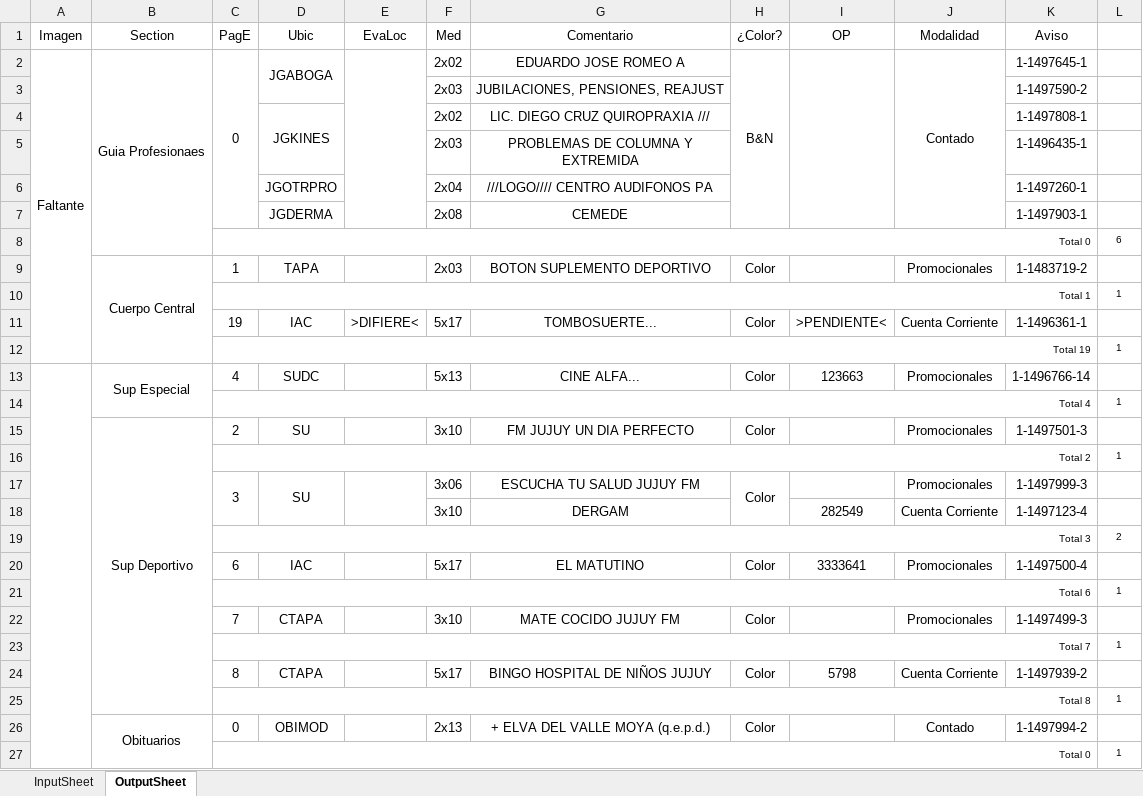
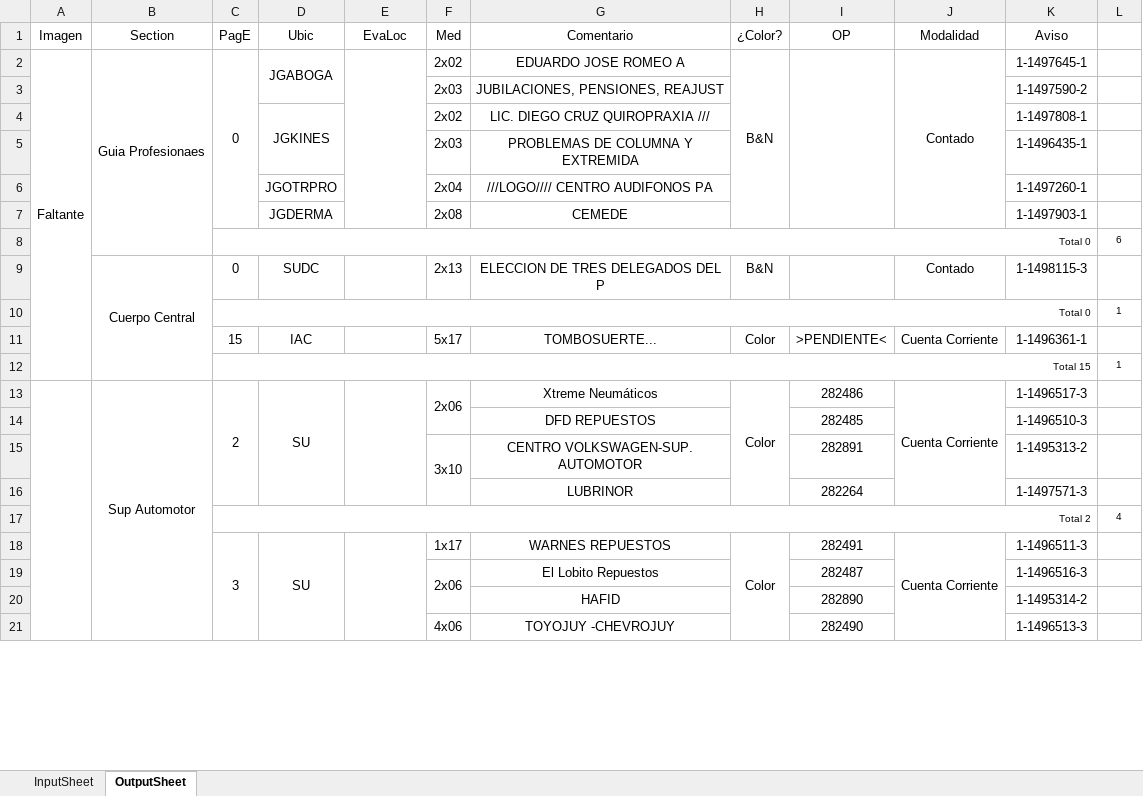
Before and after one commit to zherar7ordoya/AP5, an Excel workbook: Xtras/MSExcel/CDP.xlsm, sheet OutputSheet, drawn as a sheet; only a part is shown; values as stored, in another font and other column widths than the file's, no borders; conditional formats not drawn; removed rows and columns are numbered as before the commit, all else as after; the diff covers the shown part only; the diff names each change by its address in the sheet, - before the commit and + after, or states it on an @@ line.

```diff
--- a/Xtras/MSExcel/CDP.xlsm (sheet OutputSheet)
+++ b/Xtras/MSExcel/CDP.xlsm (sheet OutputSheet)
-A2:A12 merged
+A2:A12 merged
-row 9:  | Cuerpo Central | 1 | TAPA |  | 2x03 | BOTON SUPLEMENTO DEPORTIVO | Color |  | Promocionales | 1-1483719-2 | 1
-row 10:  |  | Total 1 |  |  |  |  |  |  |  |  | 1
-row 11:  |  | 19 | IAC | >DIFIERE< | 5x17 | TOMBOSUERTE... | Color | >PENDIENTE< | Cuenta Corriente | 1-1496361-1 | 1
-row 12:  |  | Total 19 |  |  |  |  |  |  |  |  | 1
-row 13:  | Sup Especial | 4 | SUDC |  | 5x13 | CINE ALFA... | Color | 123663 | Promocionales | 1-1496766-14 | 1
-row 14:  |  | Total 4 |  |  |  |  |  |  |  |  | 1
-row 15:  | Sup Deportivo | 2 | SU |  | 3x10 | FM JUJUY UN DIA PERFECTO | Color |  | Promocionales | 1-1497501-3 | 1
-row 16:  |  | Total 2 |  |  |  |  |  |  |  |  | 1
-row 17:  |  | 3 | SU |  | 3x06 | ESCUCHA TU SALUD JUJUY FM | Color |  | Promocionales | 1-1497999-3 | 1
-row 18:  |  |  |  |  | 3x10 | DERGAM |  | 282549 | Cuenta Corriente | 1-1497123-4 | 1
-row 19:  |  | Total 3 |  |  |  |  |  |  |  |  | 2
-row 20:  |  | 6 | IAC |  | 5x17 | EL MATUTINO | Color | 3333641 | Promocionales | 1-1497500-4 | 1
-row 21:  |  | Total 6 |  |  |  |  |  |  |  |  | 1
-row 22:  |  | 7 | CTAPA |  | 3x10 | MATE COCIDO JUJUY FM | Color |  | Promocionales | 1-1497499-3 | 1
-row 23:  |  | Total 7 |  |  |  |  |  |  |  |  | 1
-row 24:  |  | 8 | CTAPA |  | 5x17 | BINGO HOSPITAL DE NIÑOS JUJUY | Color | 5798 | Cuenta Corriente | 1-1497939-2 | 1
-row 25:  |  | Total 8 |  |  |  |  |  |  |  |  | 1
-row 26:  | Obituarios | 0 | OBIMOD |  | 2x13 | + ELVA DEL VALLE MOYA (q.e.p.d.) | Color |  | Contado | 1-1497994-2 | 1
+row 9:  | Cuerpo Central | 0 | SUDC |  | 2x13 | ELECCION DE TRES DELEGADOS DEL P | B&N |  | Contado | 1-1498115-3 | 1
+row 11:  |  | 15 | IAC |  | 5x17 | TOMBOSUERTE... | Color | >PENDIENTE< | Cuenta Corriente | 1-1496361-1 | 1
+row 12:  |  | Total 15 |  |  |  |  |  |  |  |  | 1
+row 13:  | Sup Automotor | 2 | SU |  | 2x06 | Xtreme Neumáticos | Color | 282486 | Cuenta Corriente | 1-1496517-3 | 1
+row 14:  |  |  |  |  |  | DFD REPUESTOS |  | 282485 |  | 1-1496510-3 | 1
+row 15:  |  |  |  |  | 3x10 | CENTRO VOLKSWAGEN-SUP. AUTOMOTOR |  | 282891 |  | 1-1495313-2 | 1
+row 16:  |  |  |  |  |  | LUBRINOR |  | 282264 |  | 1-1497571-3 | 1
+row 17:  |  | Total 2 |  |  |  |  |  |  |  |  | 4
+row 18:  |  | 3 | SU |  | 1x17 | WARNES REPUESTOS | Color | 282491 | Cuenta Corriente | 1-1496511-3 | 1
+row 19:  |  |  |  |  | 2x06 | El Lobito Repuestos |  | 282487 |  | 1-1496516-3 | 1
+row 20:  |  |  |  |  |  | HAFID |  | 282890 |  | 1-1495314-2 | 1
+row 21:  |  |  |  |  | 4x06 | TOYOJUY -CHEVROJUY |  | 282490 |  | 1-1496513-3 | 1
```
Also changed, not shown: 21 added rows, 35 removed rows, 8 edited cells and merged cells elsewhere in this sheet, hidden cells, 19 other files.
